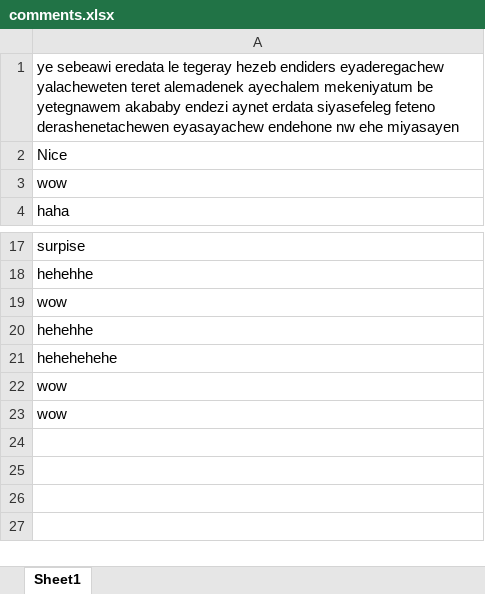
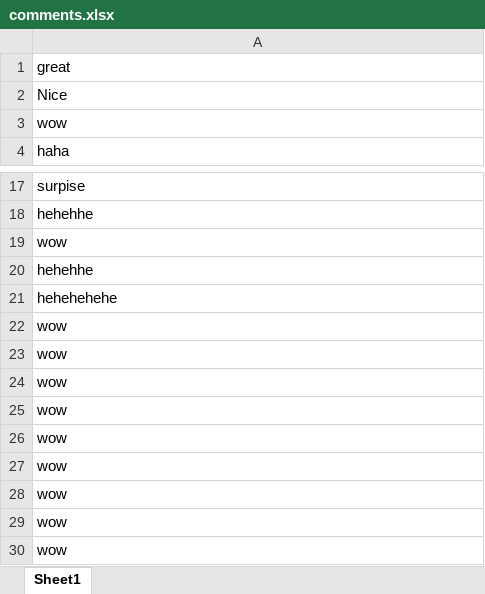
Before and after one commit to tesfayegirma-116/seleinum_automations, an Excel workbook: accounts and comment/comments.xlsx, sheet Sheet1, drawn as a sheet; only a part is shown, gaps mark what is left out; values as stored, in another font and other column widths than the file's, no borders; the diff names each change by its address in the sheet, - before the commit and + after, or states it on an @@ line.

```diff
--- a/accounts and comment/comments.xlsx (sheet Sheet1)
+++ b/accounts and comment/comments.xlsx (sheet Sheet1)
-A1: ye sebeawi eredata le tegeray hezeb endiders eyaderegachew yalacheweten teret alemadenek ayechalem mekeniyatum be yetegnawem akababy endezi aynet erdata siyasefeleg feteno derashenetachewen eyasayachew endehone nw ehe miyasayen
+A1: great
+row 22: wow
+row 23: wow
+row 24: wow
+row 25: wow
+row 26: wow
+row 27: wow
+row 28: wow
```
Also changed, not shown: accounts and comment/accounts.xlsx, 3 other files.
